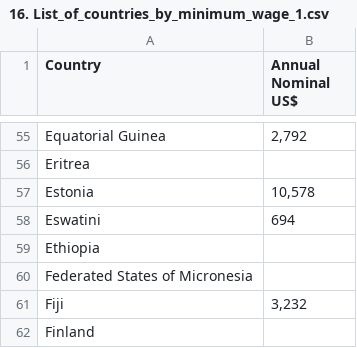
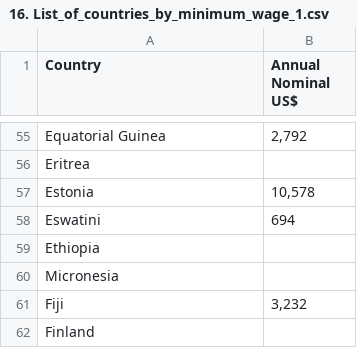
Before and after one commit to Ozerg97/IFT3700-TravailFinal, a CSV file: Projet done/Données brutes/16. List_of_countries_by_minimum_wage_1.csv, drawn as a sheet; only a part is shown, gaps mark what is left out.

```diff
--- a/Projet done/Données brutes/16. List_of_countries_by_minimum_wage_1.csv
+++ b/Projet done/Données brutes/16. List_of_countries_by_minimum_wage_1.csv
@@ -59,3 +59,3 @@ Eswatini,694
 Ethiopia,
-Federated States of Micronesia,
+Micronesia,
 Fiji,"3,232"
```
Also changed, not shown: Projet done/Données brutes/01. List_of_countries_by_GDP_(nominal)_per_capita_1.csv, Projet done/Données brutes/12. Buddhism_by_country_1.csv, 6 other files.
